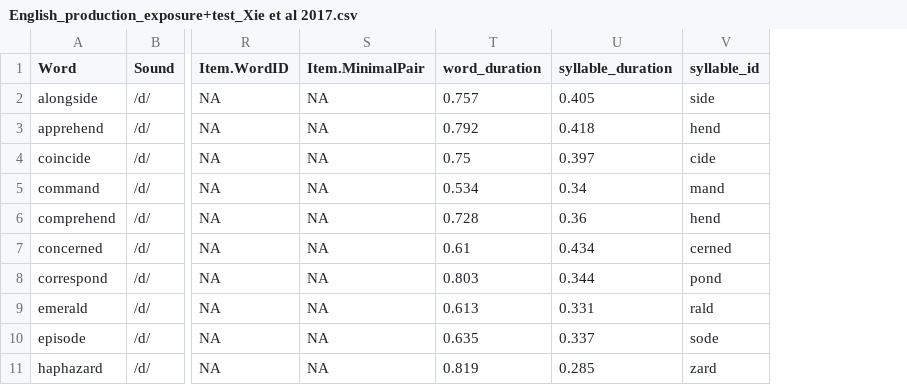
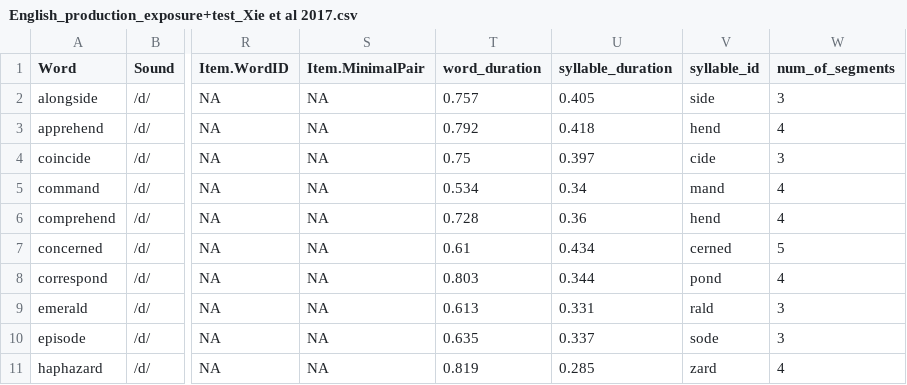
Before and after one commit to hlplab/computational_modeling_of_accent_adaptation_swedish_english, a CSV file: data/English/English_production_exposure+test_Xie et al 2017.csv, drawn as a sheet; only a part is shown, gaps mark what is left out; the diff names each change by its address in the sheet, - before the commit and + after, or states it on an @@ line.

Commit message:
added segment counts.

```diff
--- a/data/English/English_production_exposure+test_Xie et al 2017.csv
+++ b/data/English/English_production_exposure+test_Xie et al 2017.csv
+column W (num_of_segments), rows 2-11: 3 | 4 | 3 | 4 | 4 | 5 | 4 | 3 | 3 | 4
```
